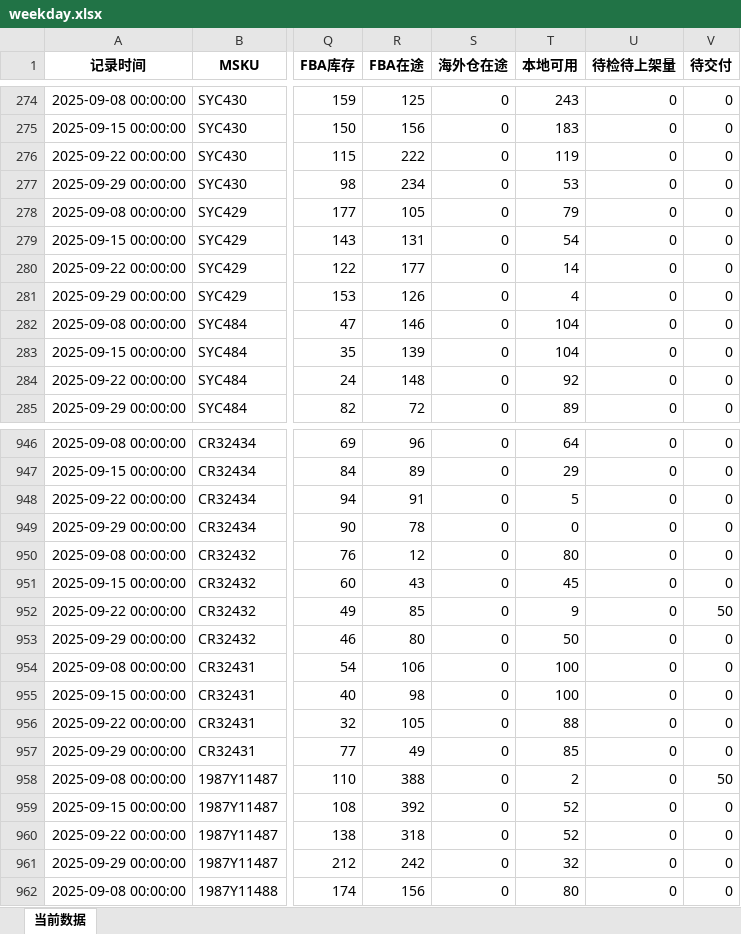
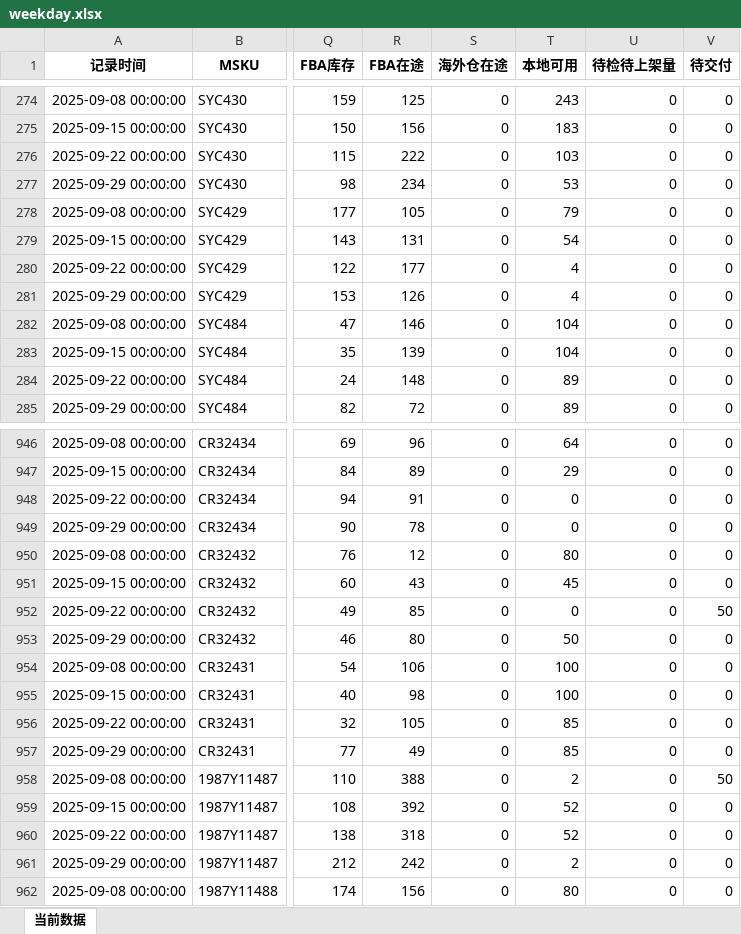
Before and after one commit to Jane-zzz-123/-, an Excel workbook: weekday.xlsx, sheet 当前数据, drawn as a sheet; only a part is shown, gaps mark what is left out; values as stored, in another font and other column widths than the file's, no borders; the diff covers the shown part only; the diff names each change by its address in the sheet, - before the commit and + after, or states it on an @@ line.

```diff
--- a/weekday.xlsx (sheet 当前数据)
+++ b/weekday.xlsx (sheet 当前数据)
-T276 (本地可用): 119
+T276 (本地可用): 103
-T280 (本地可用): 14
+T280 (本地可用): 4
-T284 (本地可用): 92
+T284 (本地可用): 89
-T948 (本地可用): 5
+T948 (本地可用): 0
-T952 (本地可用): 9
+T952 (本地可用): 0
-T956 (本地可用): 88
+T956 (本地可用): 85
-T961 (本地可用): 32
+T961 (本地可用): 2
```
Also changed, not shown: 87 edited cells elsewhere in this sheet.
